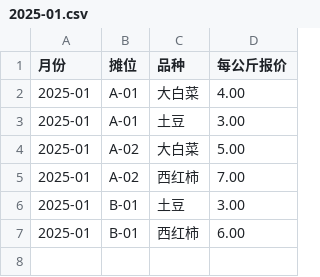
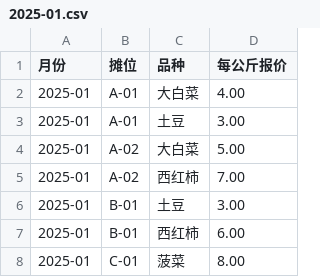
Before and after one commit to solo-projects-org/solo-09c03bb4-23a86d12-cd25-4f4d-841d-e3e95a71aba5, a CSV file: samples/2025-01.csv, drawn as a sheet; the diff names each change by its address in the sheet, - before the commit and + after, or states it on an @@ line.

```diff
--- a/samples/2025-01.csv
+++ b/samples/2025-01.csv
+row 8: 2025-01 | C-01 | 菠菜 | 8.00
```
Also changed, not shown: samples/2025-02.csv, 9 other files.
